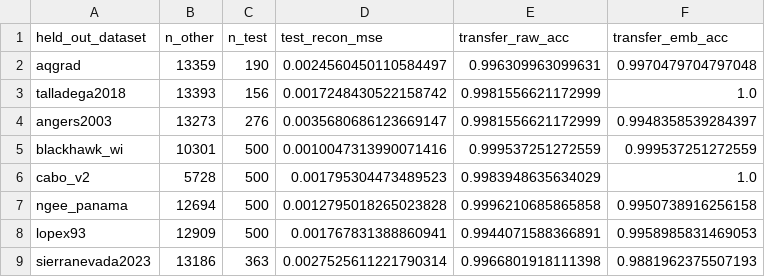
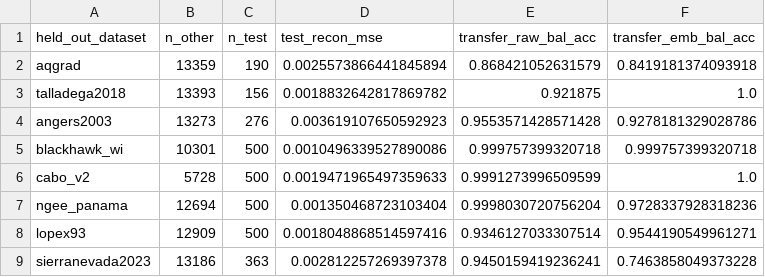
Before and after one commit to vamazing/Leaf2Traits, a CSV file: outputs/stage2/leave_one_out_transfer.csv, drawn as a sheet.

```diff
--- a/outputs/stage2/leave_one_out_transfer.csv
+++ b/outputs/stage2/leave_one_out_transfer.csv
@@ -1,9 +1,9 @@
-held_out_dataset,n_other,n_test,test_recon_mse,transfer_raw_acc,transfer_emb_acc
-aqgrad,13359,190,0.0024560450110584497,0.996309963099631,0.9970479704797048
-talladega2018,13393,156,0.0017248430522158742,0.9981556621172999,1.0
-angers2003,13273,276,0.0035680686123669147,0.9981556621172999,0.9948358539284397
-blackhawk_wi,10301,500,0.0010047313990071416,0.999537251272559,0.999537251272559
-cabo_v2,5728,500,0.001795304473489523,0.9983948635634029,1.0
-ngee_panama,12694,500,0.0012795018265023828,0.9996210685865858,0.9950738916256158
-lopex93,12909,500,0.001767831388860941,0.9944071588366891,0.9958985831469053
-sierranevada2023,13186,363,0.0027525611221790314,0.9966801918111398,0.9881962375507193
+held_out_dataset,n_other,n_test,test_recon_mse,transfer_raw_bal_acc,transfer_emb_bal_acc
+aqgrad,13359,190,0.0025573866441845894,0.868421052631579,0.8419181374093918
+talladega2018,13393,156,0.0018832642817869782,0.921875,1.0
+angers2003,13273,276,0.003619107650592923,0.9553571428571428,0.9278181329028786
+blackhawk_wi,10301,500,0.0010496339527890086,0.999757399320718,0.999757399320718
+cabo_v2,5728,500,0.0019471965497359633,0.9991273996509599,1.0
+ngee_panama,12694,500,0.001350468723103404,0.9998030720756204,0.9728337928318236
+lopex93,12909,500,0.0018048868514597416,0.9346127033307514,0.9544190549961271
+sierranevada2023,13186,363,0.002812257269397378,0.9450159419236241,0.7463858049373228
```
Also changed, not shown: outputs/stage2/transfer_summary.csv, 2 other files.
